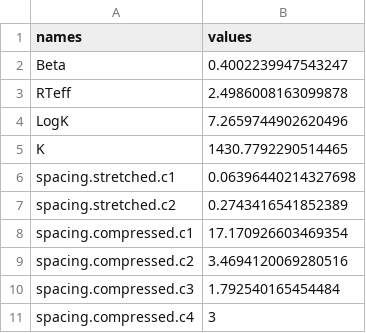
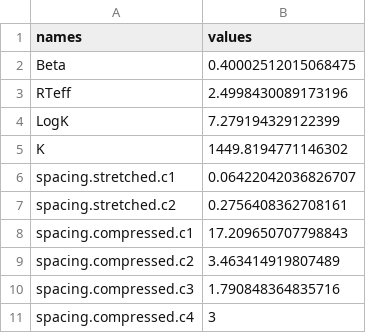
Before and after one commit to barricklab/ostir, a CSV file: calibration/output.fit_parameters.csv, drawn as a sheet.

```diff
--- a/calibration/output.fit_parameters.csv
+++ b/calibration/output.fit_parameters.csv
@@ -1,11 +1,11 @@
 names,values
-Beta,0.4002239947543247
-RTeff,2.4986008163099878
-LogK,7.2659744902620496
-K,1430.7792290514465
-spacing.stretched.c1,0.06396440214327698
-spacing.stretched.c2,0.2743416541852389
-spacing.compressed.c1,17.170926603469354
-spacing.compressed.c2,3.4694120069280516
-spacing.compressed.c3,1.792540165454484
+Beta,0.40002512015068475
+RTeff,2.4998430089173196
+LogK,7.279194329122399
+K,1449.8194771146302
+spacing.stretched.c1,0.06422042036826707
+spacing.stretched.c2,0.2756408362708161
+spacing.compressed.c1,17.209650707798843
+spacing.compressed.c2,3.463414919807489
+spacing.compressed.c3,1.790848364835716
 spacing.compressed.c4,3
```
Also changed, not shown: calibration/input.csv, calibration/output.fit_values.csv, 16 other files.
